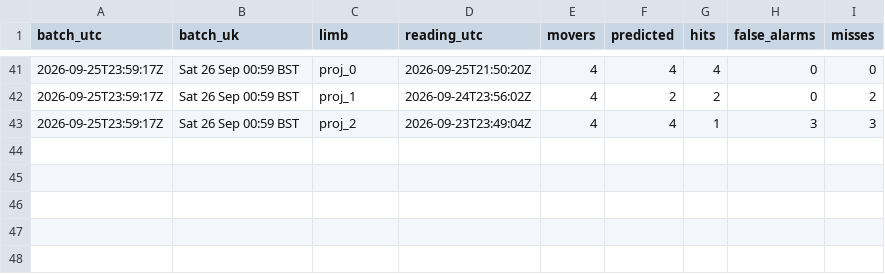
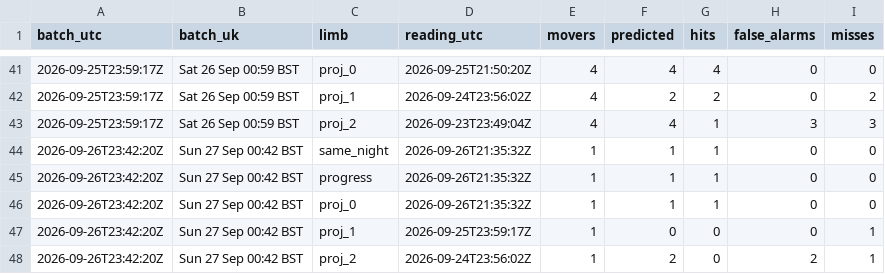
Before and after one commit to Unholy-smoke/fpl-mirror, a CSV file: data/derived/fpl-proj-scores.csv, drawn as a sheet; only a part is shown, gaps mark what is left out; the diff names each change by its address in the sheet, - before the commit and + after, or states it on an @@ line.

```diff
--- a/data/derived/fpl-proj-scores.csv
+++ b/data/derived/fpl-proj-scores.csv
+row 44: 2026-09-26T23:42:20Z | Sun 27 Sep 00:42 BST | same_night | 2026-09-26T21:35:32Z | 1 | 1 | 1 | 0 | 0
+row 45: 2026-09-26T23:42:20Z | Sun 27 Sep 00:42 BST | progress | 2026-09-26T21:35:32Z | 1 | 1 | 1 | 0 | 0
+row 46: 2026-09-26T23:42:20Z | Sun 27 Sep 00:42 BST | proj_0 | 2026-09-26T21:35:32Z | 1 | 1 | 1 | 0 | 0
+row 47: 2026-09-26T23:42:20Z | Sun 27 Sep 00:42 BST | proj_1 | 2026-09-25T23:59:17Z | 1 | 0 | 0 | 0 | 1
+row 48: 2026-09-26T23:42:20Z | Sun 27 Sep 00:42 BST | proj_2 | 2026-09-24T23:56:02Z | 1 | 2 | 0 | 2 | 1
```
Also changed, not shown: data/history/prices.csv, 10 other files.
